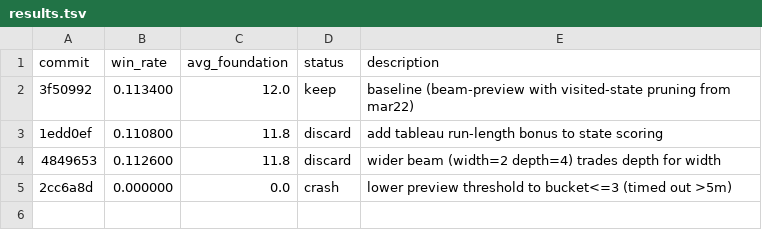
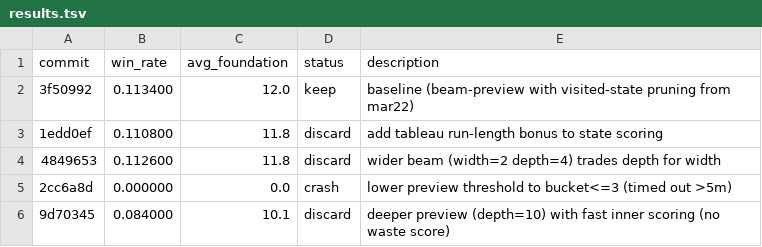
Before and after one commit to ridermw/autoresearch, a TSV file: autosolitaire/results.tsv, drawn as a sheet.

```diff
--- a/autosolitaire/results.tsv
+++ b/autosolitaire/results.tsv
@@ -5 +5,2 @@ commit	win_rate	avg_foundation	status	description
 2cc6a8d	0.000000	0.0	crash	lower preview threshold to bucket<=3 (timed out >5m)
+9d70345	0.084000	10.1	discard	deeper preview (depth=10) with fast inner scoring (no waste score)
```
